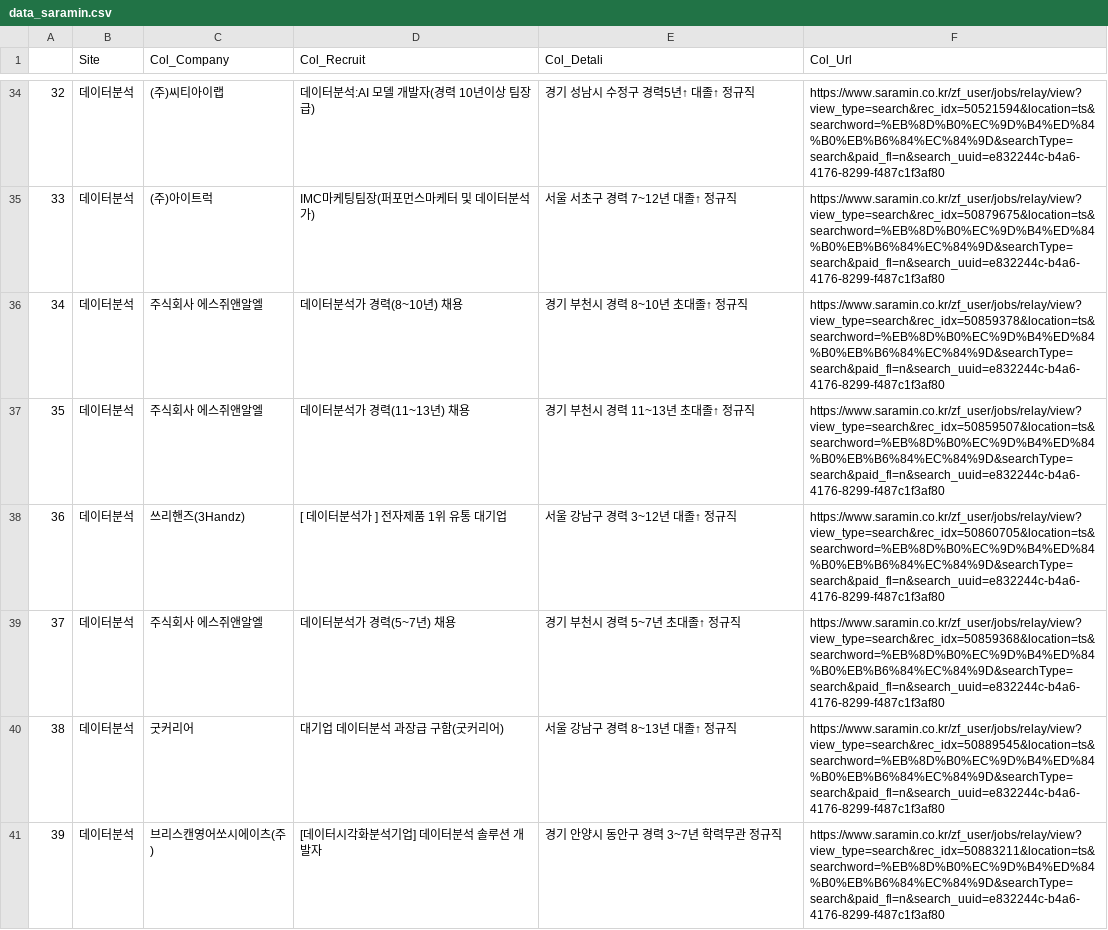
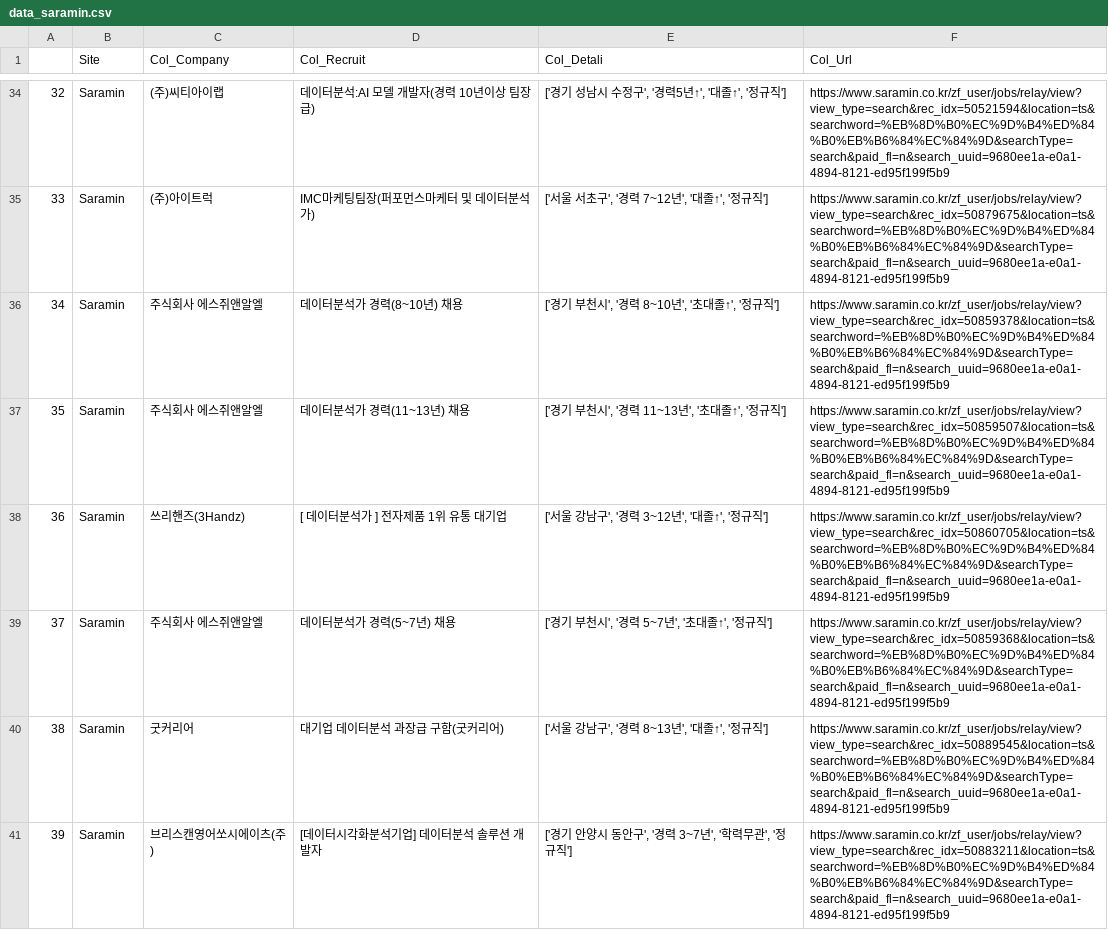
Before and after one commit to yfb2022/12th_HW, a CSV file: data_tmp/data_saramin.csv, drawn as a sheet; only a part is shown, gaps mark what is left out; the diff covers the shown part only.

Commit message:
Crawling_Saramin

```diff
--- a/data_tmp/data_saramin.csv
+++ b/data_tmp/data_saramin.csv
@@ -34,8 +34,8 @@
-32,데이터분석,(주)씨티아이랩,데이터분석:AI 모델 개발자(경력 10년이상 팀장급) ,경기 성남시 수정구 경력5년↑ 대졸↑ 정규직 ,https://www.saramin.co.kr/zf_user/jobs/relay/view?view_type=search&rec_idx=50521594&location=ts&searchword=%EB%8D%B0%EC%9D%B4%ED%84%B0%EB%B6%84%EC%84%9D&searchType=search&paid_fl=n&search_uuid=e832244c-b4a6-4176-8299-f487c1f3af80
-33,데이터분석,(주)아이트럭,IMC마케팅팀장(퍼포먼스마케터 및 데이터분석가) ,서울 서초구 경력 7~12년 대졸↑ 정규직 ,https://www.saramin.co.kr/zf_user/jobs/relay/view?view_type=search&rec_idx=50879675&location=ts&searchword=%EB%8D%B0%EC%9D%B4%ED%84%B0%EB%B6%84%EC%84%9D&searchType=search&paid_fl=n&search_uuid=e832244c-b4a6-4176-8299-f487c1f3af80
-34,데이터분석,주식회사 에스쥐앤알엘,데이터분석가 경력(8~10년) 채용 ,경기 부천시 경력 8~10년 초대졸↑ 정규직 ,https://www.saramin.co.kr/zf_user/jobs/relay/view?view_type=search&rec_idx=50859378&location=ts&searchword=%EB%8D%B0%EC%9D%B4%ED%84%B0%EB%B6%84%EC%84%9D&searchType=search&paid_fl=n&search_uuid=e832244c-b4a6-4176-8299-f487c1f3af80
-35,데이터분석,주식회사 에스쥐앤알엘,데이터분석가 경력(11~13년) 채용 ,경기 부천시 경력 11~13년 초대졸↑ 정규직 ,https://www.saramin.co.kr/zf_user/jobs/relay/view?view_type=search&rec_idx=50859507&location=ts&searchword=%EB%8D%B0%EC%9D%B4%ED%84%B0%EB%B6%84%EC%84%9D&searchType=search&paid_fl=n&search_uuid=e832244c-b4a6-4176-8299-f487c1f3af80
-36,데이터분석,쓰리핸즈(3Handz),[ 데이터분석가 ] 전자제품 1위 유통 대기업 ,서울 강남구 경력 3~12년 대졸↑ 정규직 ,https://www.saramin.co.kr/zf_user/jobs/relay/view?view_type=search&rec_idx=50860705&location=ts&searchword=%EB%8D%B0%EC%9D%B4%ED%84%B0%EB%B6%84%EC%84%9D&searchType=search&paid_fl=n&search_uuid=e832244c-b4a6-4176-8299-f487c1f3af80
-37,데이터분석,주식회사 에스쥐앤알엘,데이터분석가 경력(5~7년) 채용 ,경기 부천시 경력 5~7년 초대졸↑ 정규직 ,https://www.saramin.co.kr/zf_user/jobs/relay/view?view_type=search&rec_idx=50859368&location=ts&searchword=%EB%8D%B0%EC%9D%B4%ED%84%B0%EB%B6%84%EC%84%9D&searchType=search&paid_fl=n&search_uuid=e832244c-b4a6-4176-8299-f487c1f3af80
-38,데이터분석,굿커리어,대기업 데이터분석 과장급 구함(굿커리어) ,서울 강남구 경력 8~13년 대졸↑ 정규직 ,https://www.saramin.co.kr/zf_user/jobs/relay/view?view_type=search&rec_idx=50889545&location=ts&searchword=%EB%8D%B0%EC%9D%B4%ED%84%B0%EB%B6%84%EC%84%9D&searchType=search&paid_fl=n&search_uuid=e832244c-b4a6-4176-8299-f487c1f3af80
-39,데이터분석,브리스캔영어쏘시에이츠(주),[데이터시각화분석기업] 데이터분석 솔루션 개발자 ,경기 안양시 동안구 경력 3~7년 학력무관 정규직 ,https://www.saramin.co.kr/zf_user/jobs/relay/view?view_type=search&rec_idx=50883211&location=ts&searchword=%EB%8D%B0%EC%9D%B4%ED%84%B0%EB%B6%84%EC%84%9D&searchType=search&paid_fl=n&search_uuid=e832244c-b4a6-4176-8299-f487c1f3af80
+32,Saramin,(주)씨티아이랩, 데이터분석:AI 모델 개발자(경력 10년이상 팀장급) ,"['경기 성남시 수정구', '경력5년↑', '대졸↑', '정규직']",https://www.saramin.co.kr/zf_user/jobs/relay/view?view_type=search&rec_idx=50521594&location=ts&searchword=%EB%8D%B0%EC%9D%B4%ED%84%B0%EB%B6%84%EC%84%9D&searchType=search&paid_fl=n&search_uuid=9680ee1a-e0a1-4894-8121-ed95f199f5b9
+33,Saramin,(주)아이트럭, IMC마케팅팀장(퍼포먼스마케터 및 데이터분석가) ,"['서울 서초구', '경력 7~12년', '대졸↑', '정규직']",https://www.saramin.co.kr/zf_user/jobs/relay/view?view_type=search&rec_idx=50879675&location=ts&searchword=%EB%8D%B0%EC%9D%B4%ED%84%B0%EB%B6%84%EC%84%9D&searchType=search&paid_fl=n&search_uuid=9680ee1a-e0a1-4894-8121-ed95f199f5b9
+34,Saramin,주식회사 에스쥐앤알엘, 데이터분석가 경력(8~10년) 채용 ,"['경기 부천시', '경력 8~10년', '초대졸↑', '정규직']",https://www.saramin.co.kr/zf_user/jobs/relay/view?view_type=search&rec_idx=50859378&location=ts&searchword=%EB%8D%B0%EC%9D%B4%ED%84%B0%EB%B6%84%EC%84%9D&searchType=search&paid_fl=n&search_uuid=9680ee1a-e0a1-4894-8121-ed95f199f5b9
+35,Saramin,주식회사 에스쥐앤알엘, 데이터분석가 경력(11~13년) 채용 ,"['경기 부천시', '경력 11~13년', '초대졸↑', '정규직']",https://www.saramin.co.kr/zf_user/jobs/relay/view?view_type=search&rec_idx=50859507&location=ts&searchword=%EB%8D%B0%EC%9D%B4%ED%84%B0%EB%B6%84%EC%84%9D&searchType=search&paid_fl=n&search_uuid=9680ee1a-e0a1-4894-8121-ed95f199f5b9
+36,Saramin,쓰리핸즈(3Handz), [ 데이터분석가 ] 전자제품 1위 유통 대기업 ,"['서울 강남구', '경력 3~12년', '대졸↑', '정규직']",https://www.saramin.co.kr/zf_user/jobs/relay/view?view_type=search&rec_idx=50860705&location=ts&searchword=%EB%8D%B0%EC%9D%B4%ED%84%B0%EB%B6%84%EC%84%9D&searchType=search&paid_fl=n&search_uuid=9680ee1a-e0a1-4894-8121-ed95f199f5b9
+37,Saramin,주식회사 에스쥐앤알엘, 데이터분석가 경력(5~7년) 채용 ,"['경기 부천시', '경력 5~7년', '초대졸↑', '정규직']",https://www.saramin.co.kr/zf_user/jobs/relay/view?view_type=search&rec_idx=50859368&location=ts&searchword=%EB%8D%B0%EC%9D%B4%ED%84%B0%EB%B6%84%EC%84%9D&searchType=search&paid_fl=n&search_uuid=9680ee1a-e0a1-4894-8121-ed95f199f5b9
+38,Saramin,굿커리어, 대기업 데이터분석 과장급 구함(굿커리어) ,"['서울 강남구', '경력 8~13년', '대졸↑', '정규직']",https://www.saramin.co.kr/zf_user/jobs/relay/view?view_type=search&rec_idx=50889545&location=ts&searchword=%EB%8D%B0%EC%9D%B4%ED%84%B0%EB%B6%84%EC%84%9D&searchType=search&paid_fl=n&search_uuid=9680ee1a-e0a1-4894-8121-ed95f199f5b9
+39,Saramin,브리스캔영어쏘시에이츠(주), [데이터시각화분석기업] 데이터분석 솔루션 개발자 ,"['경기 안양시 동안구', '경력 3~7년', '학력무관', '정규직']",https://www.saramin.co.kr/zf_user/jobs/relay/view?view_type=search&rec_idx=50883211&location=ts&searchword=%EB%8D%B0%EC%9D%B4%ED%84%B0%EB%B6%84%EC%84%9D&searchType=search&paid_fl=n&search_uuid=9680ee1a-e0a1-4894-8121-ed95f199f5b9
```
Also changed, not shown: 96 edited cells elsewhere in this file, 1 other file.
